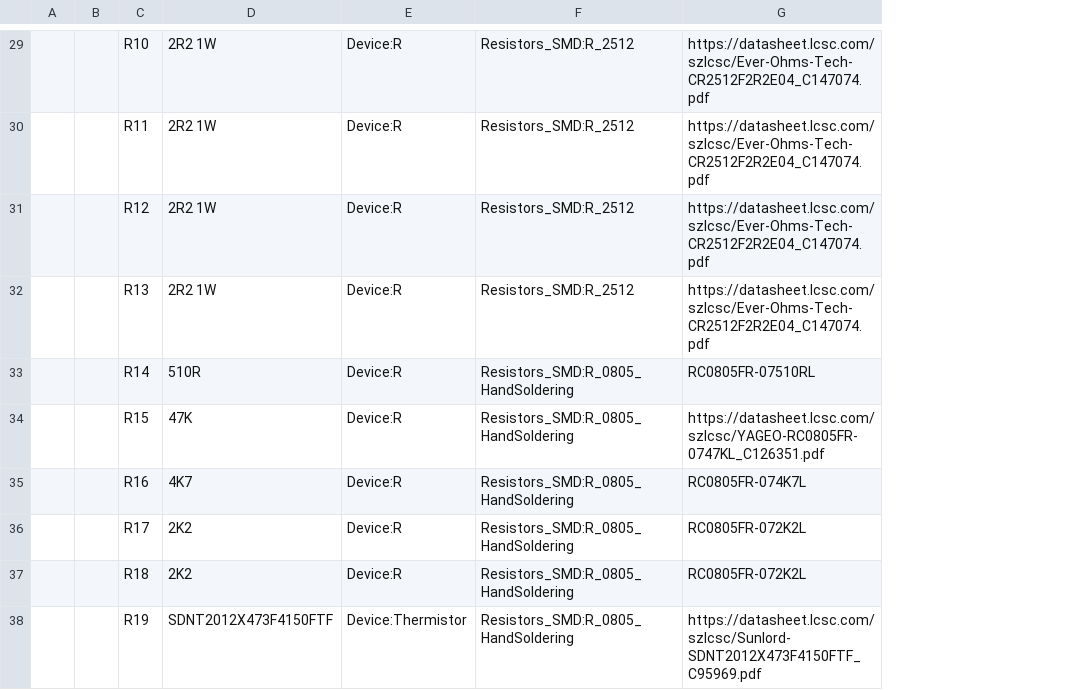
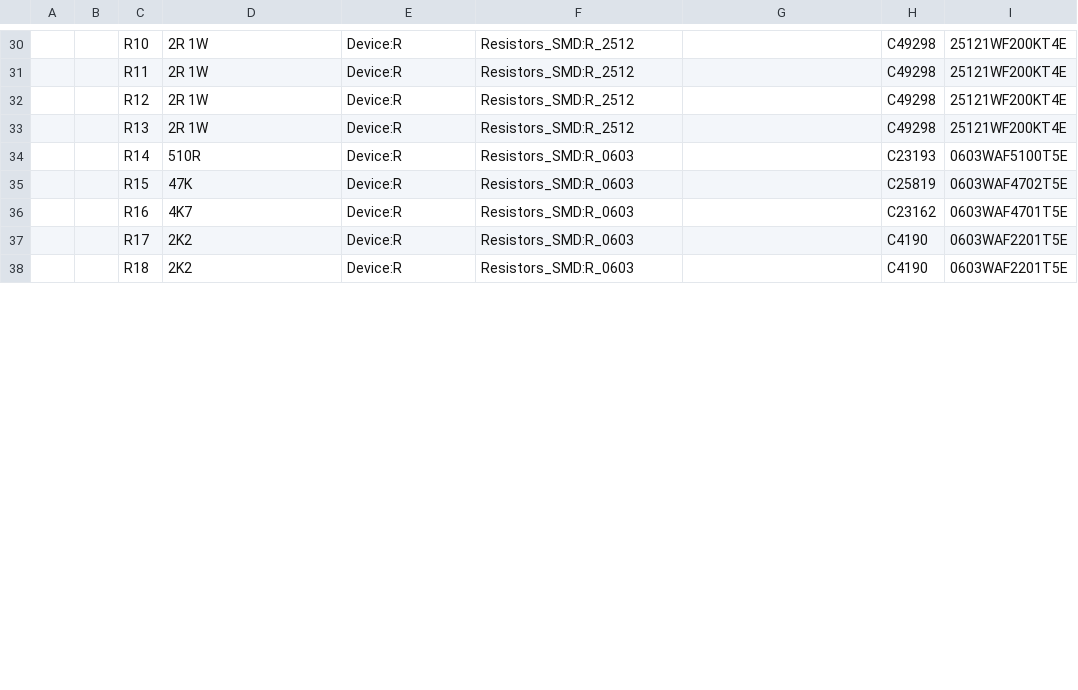
Before and after one commit to stuartpittaway/diyBMSv4, a CSV file: Circuit/v4.csv, drawn as a sheet; only a part is shown, gaps mark what is left out; removed rows and columns are numbered as before the commit, all else as after; the diff covers the shown part only; the diff names each change by its address in the sheet, - before the commit and + after, or states it on an @@ line.

```diff
--- a/Circuit/v4.csv
+++ b/Circuit/v4.csv
+column H, rows 30-38: C49298 | C49298 | C49298 | C49298 | C23193 | C25819 | C23162 | C4190 | C4190
+column I, rows 30-38: 25121WF200KT4E | 25121WF200KT4E | 25121WF200KT4E | 25121WF200KT4E | 0603WAF5100T5E | 0603WAF4702T5E | 0603WAF4701T5E | 0603WAF2201T5E | 0603WAF2201T5E
-D30:D33: 2R2 1W
+D30:D33: 2R 1W
-G30:G33: https://datasheet.lcsc.com/szlcsc/Ever-Ohms-Tech-CR2512F2R2E04_C147074.pdf
+G30:G33: (empty)
-F34:F38: Resistors_SMD:R_0805_HandSoldering
+F34:F38: Resistors_SMD:R_0603
-G34: RC0805FR-07510RL
+G34: (empty)
-G35: https://datasheet.lcsc.com/szlcsc/YAGEO-RC0805FR-0747KL_C126351.pdf
+G35: (empty)
-G36: RC0805FR-074K7L
+G36: (empty)
-G37:G38: RC0805FR-072K2L
+G37:G38: (empty)
-row 38:  |  | R19 | SDNT2012X473F4150FTF | Device:Thermistor | Resistors_SMD:R_0805_HandSoldering | https://datasheet.lcsc.com/szlcsc/Sunlord-SDNT2012X473F4150FTF_C95969.pdf
```
Also changed, not shown: 6 added rows, 7 removed rows, 80 edited cells and row numbers in column A elsewhere in this file, 38 other files.
